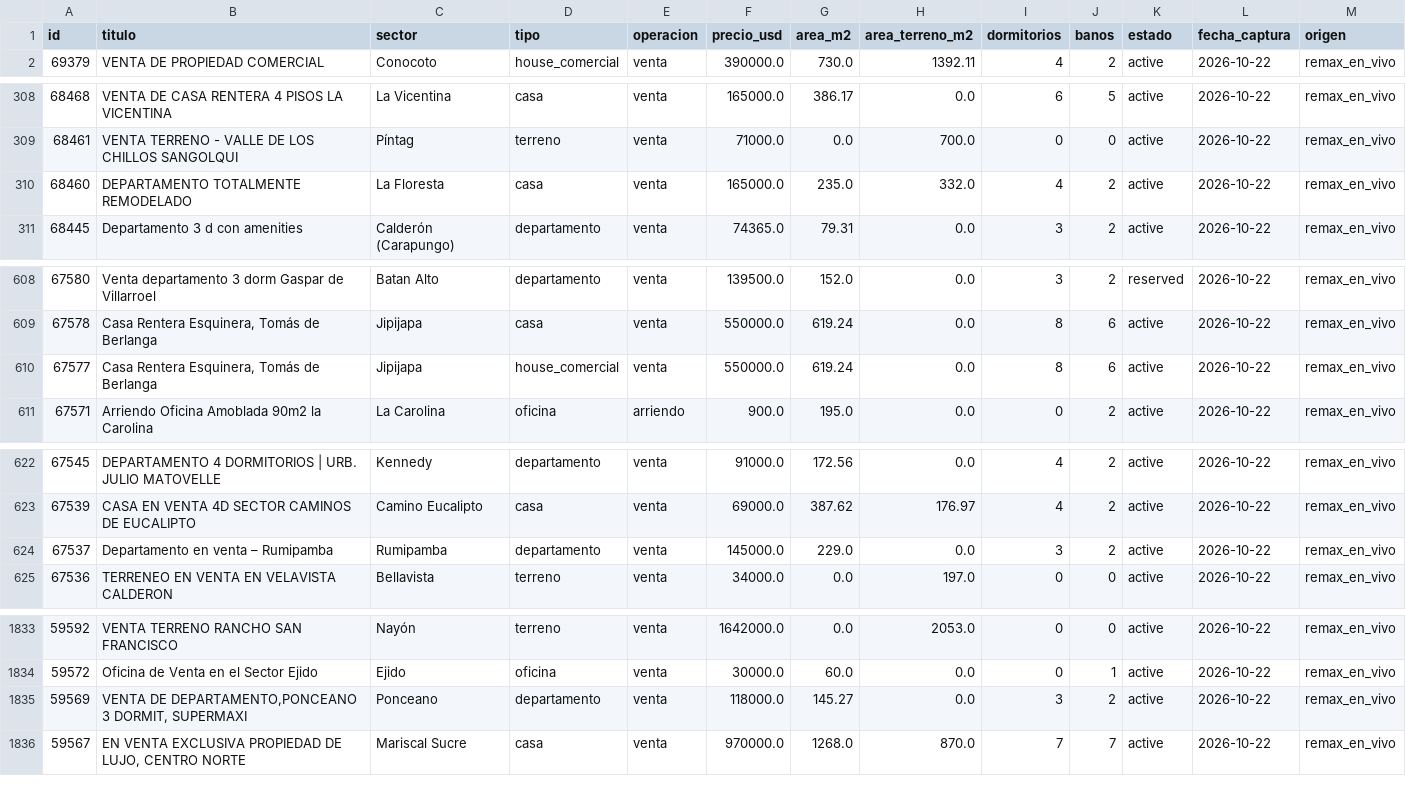
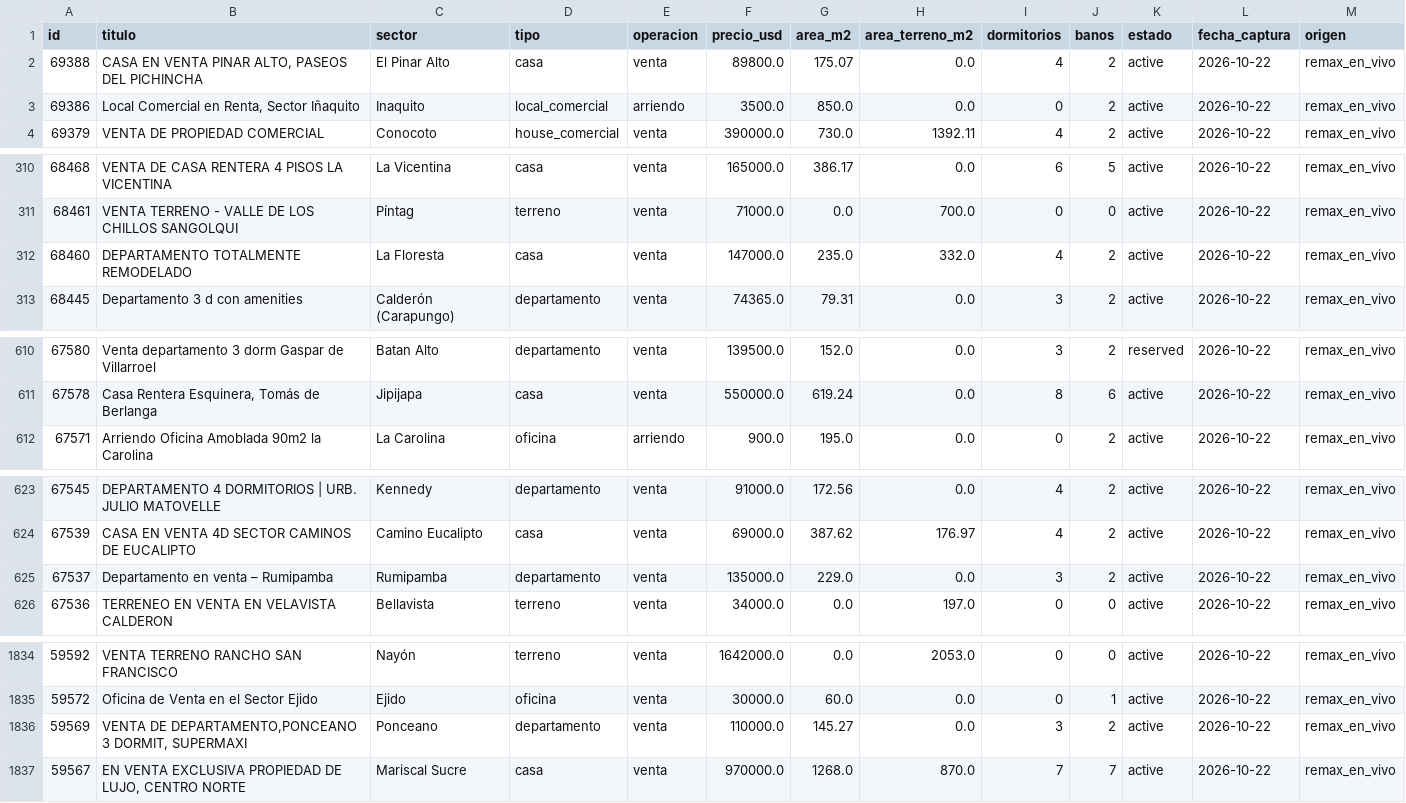
Before and after one commit to uide-programacion-inteligencia-mercados/proyecto-faro-docente, a CSV file: data/remax_crudo.csv, drawn as a sheet; only a part is shown, gaps mark what is left out.

```diff
--- a/data/remax_crudo.csv
+++ b/data/remax_crudo.csv
@@ -1,2 +1,4 @@
 id,titulo,sector,tipo,operacion,precio_usd,area_m2,area_terreno_m2,dormitorios,banos,estado,fecha_captura,origen
+69388,"CASA EN VENTA PINAR ALTO,  PASEOS DEL PICHINCHA",El Pinar Alto,casa,venta,89800.0,175.07,0.0,4,2,active,2026-10-22,remax_en_vivo
+69386,"Local Comercial en Renta, Sector Iñaquito",Inaquito,local_comercial,arriendo,3500.0,850.0,0.0,0,2,active,2026-10-22,remax_en_vivo
 69379,VENTA DE PROPIEDAD COMERCIAL,Conocoto,house_comercial,venta,390000.0,730.0,1392.11,4,2,active,2026-10-22,remax_en_vivo
@@ -309,3 +311,3 @@ id,titulo,sector,tipo,operacion,precio_usd,area_m2,area_terreno_m2,dormitorios,b
 68461,VENTA TERRENO - VALLE DE LOS CHILLOS SANGOLQUI,Píntag,terreno,venta,71000.0,0.0,700.0,0,0,active,2026-10-22,remax_en_vivo
-68460,DEPARTAMENTO TOTALMENTE REMODELADO,La Floresta,casa,venta,165000.0,235.0,332.0,4,2,active,2026-10-22,remax_en_vivo
+68460,DEPARTAMENTO TOTALMENTE REMODELADO,La Floresta,casa,venta,147000.0,235.0,332.0,4,2,active,2026-10-22,remax_en_vivo
 68445,Departamento 3 d con amenities,Calderón (Carapungo),departamento,venta,74365.0,79.31,0.0,3,2,active,2026-10-22,remax_en_vivo
@@ -609,3 +611,2 @@ id,titulo,sector,tipo,operacion,precio_usd,area_m2,area_terreno_m2,dormitorios,b
 67578,"Casa Rentera Esquinera, Tomás de Berlanga",Jipijapa,casa,venta,550000.0,619.24,0.0,8,6,active,2026-10-22,remax_en_vivo
-67577,"Casa Rentera Esquinera, Tomás de Berlanga",Jipijapa,house_comercial,venta,550000.0,619.24,0.0,8,6,active,2026-10-22,remax_en_vivo
 67571,Arriendo Oficina Amoblada 90m2 la Carolina,La Carolina,oficina,arriendo,900.0,195.0,0.0,0,2,active,2026-10-22,remax_en_vivo
@@ -623,3 +624,3 @@ id,titulo,sector,tipo,operacion,precio_usd,area_m2,area_terreno_m2,dormitorios,b
 67539,CASA EN VENTA 4D SECTOR CAMINOS DE EUCALIPTO,Camino Eucalipto,casa,venta,69000.0,387.62,176.97,4,2,active,2026-10-22,remax_en_vivo
-67537,Departamento en venta – Rumipamba,Rumipamba,departamento,venta,145000.0,229.0,0.0,3,2,active,2026-10-22,remax_en_vivo
+67537,Departamento en venta – Rumipamba,Rumipamba,departamento,venta,135000.0,229.0,0.0,3,2,active,2026-10-22,remax_en_vivo
 67536,TERRENEO EN VENTA EN VELAVISTA CALDERON,Bellavista,terreno,venta,34000.0,0.0,197.0,0,0,active,2026-10-22,remax_en_vivo
@@ -1834,3 +1835,3 @@ id,titulo,sector,tipo,operacion,precio_usd,area_m2,area_terreno_m2,dormitorios,b
 59572,Oficina de Venta en el Sector Ejido,Ejido,oficina,venta,30000.0,60.0,0.0,0,1,active,2026-10-22,remax_en_vivo
-59569,"VENTA DE DEPARTAMENTO,PONCEANO 3 DORMIT, SUPERMAXI",Ponceano,departamento,venta,118000.0,145.27,0.0,3,2,active,2026-10-22,remax_en_vivo
+59569,"VENTA DE DEPARTAMENTO,PONCEANO 3 DORMIT, SUPERMAXI",Ponceano,departamento,venta,110000.0,145.27,0.0,3,2,active,2026-10-22,remax_en_vivo
 59567,"EN VENTA EXCLUSIVA PROPIEDAD DE LUJO, CENTRO NORTE",Mariscal Sucre,casa,venta,970000.0,1268.0,870.0,7,7,active,2026-10-22,remax_en_vivo
```
Also changed, not shown: data/anuncios_limpios.csv, data/banco_mundial_crudo.csv, 10 other files.
